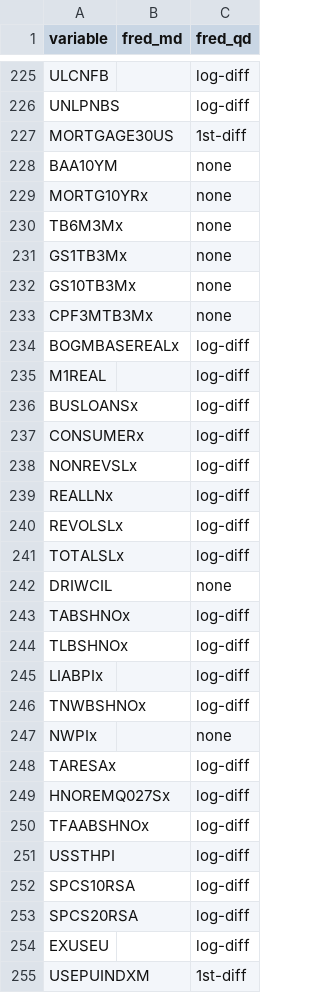
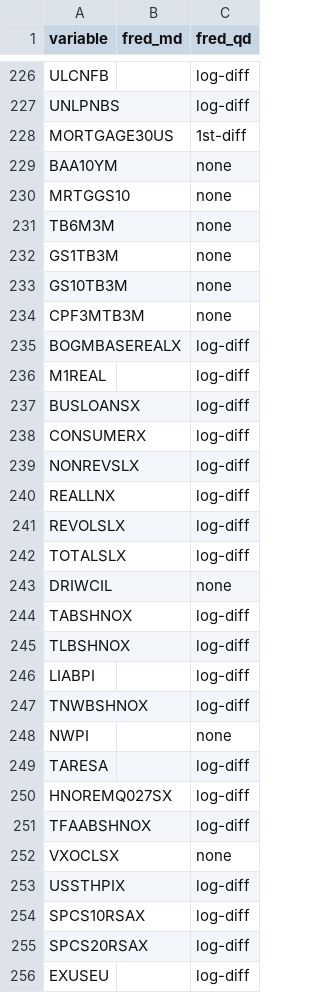
Before and after one commit to nk027/bvar, a CSV file: inst/fred_trans.csv, drawn as a sheet; only a part is shown, gaps mark what is left out; the shorter side is filled out with more unchanged rows; the diff covers the shown part only.

Commit message:
Update FRED-MD/QD vintage, add toupper

```diff
--- a/inst/fred_trans.csv
+++ b/inst/fred_trans.csv
@@ -228,27 +229,28 @@
 "BAA10YM",,"none"
-"MORTG10YRx",,"none"
-"TB6M3Mx",,"none"
-"GS1TB3Mx",,"none"
-"GS10TB3Mx",,"none"
-"CPF3MTB3Mx",,"none"
-"BOGMBASEREALx",,"log-diff"
+"MRTGGS10",,"none"
+"TB6M3M",,"none"
+"GS1TB3M",,"none"
+"GS10TB3M",,"none"
+"CPF3MTB3M",,"none"
+"BOGMBASEREALX",,"log-diff"
 "M1REAL",,"log-diff"
-"BUSLOANSx",,"log-diff"
-"CONSUMERx",,"log-diff"
-"NONREVSLx",,"log-diff"
-"REALLNx",,"log-diff"
-"REVOLSLx",,"log-diff"
-"TOTALSLx",,"log-diff"
+"BUSLOANSX",,"log-diff"
+"CONSUMERX",,"log-diff"
+"NONREVSLX",,"log-diff"
+"REALLNX",,"log-diff"
+"REVOLSLX",,"log-diff"
+"TOTALSLX",,"log-diff"
 "DRIWCIL",,"none"
-"TABSHNOx",,"log-diff"
-"TLBSHNOx",,"log-diff"
-"LIABPIx",,"log-diff"
-"TNWBSHNOx",,"log-diff"
-"NWPIx",,"none"
-"TARESAx",,"log-diff"
-"HNOREMQ027Sx",,"log-diff"
-"TFAABSHNOx",,"log-diff"
-"USSTHPI",,"log-diff"
-"SPCS10RSA",,"log-diff"
-"SPCS20RSA",,"log-diff"
+"TABSHNOX",,"log-diff"
+"TLBSHNOX",,"log-diff"
+"LIABPI",,"log-diff"
+"TNWBSHNOX",,"log-diff"
+"NWPI",,"none"
+"TARESA",,"log-diff"
+"HNOREMQ027SX",,"log-diff"
+"TFAABSHNOX",,"log-diff"
+"VXOCLSX",,"none"
+"USSTHPIX",,"log-diff"
+"SPCS10RSAX",,"log-diff"
+"SPCS20RSAX",,"log-diff"
 "EXUSEU",,"log-diff"
```
Also changed, not shown: 12 added rows and 66 edited cells elsewhere in this file, 3 other files.
